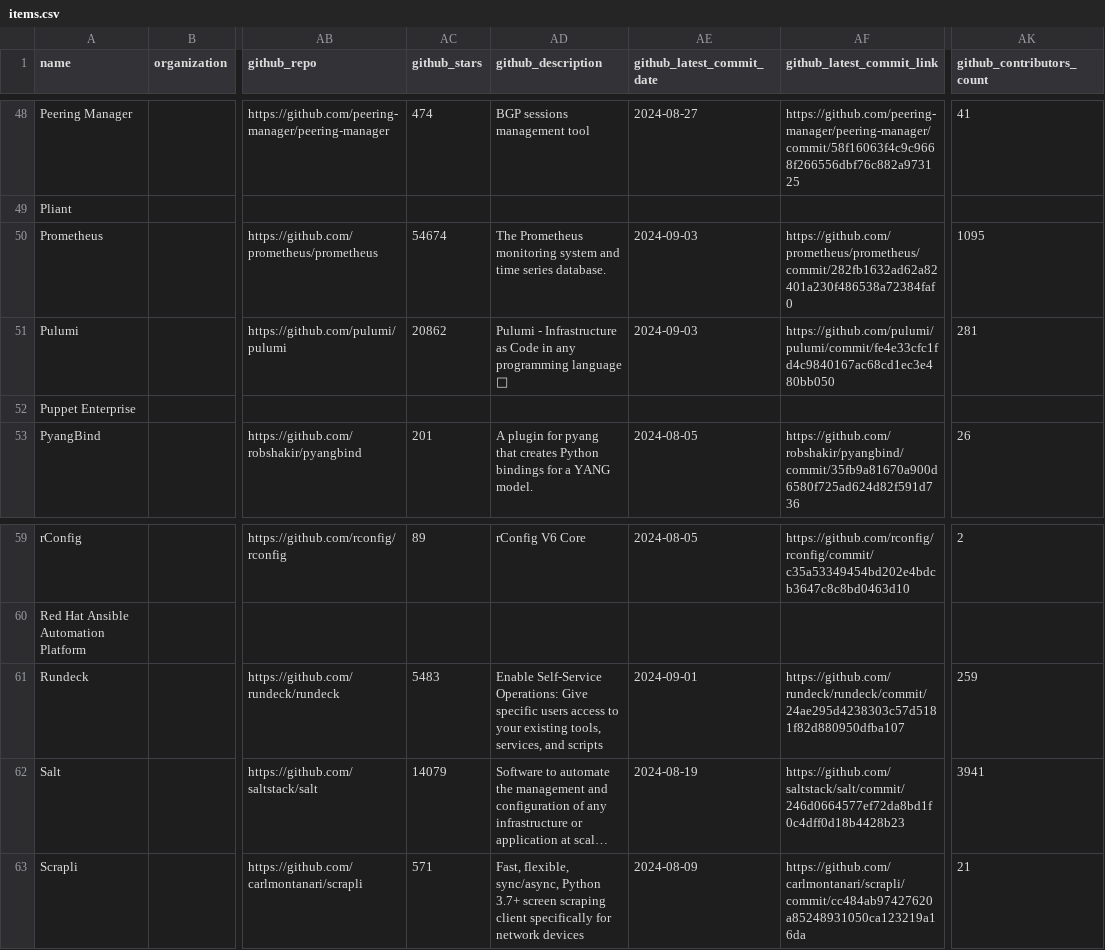
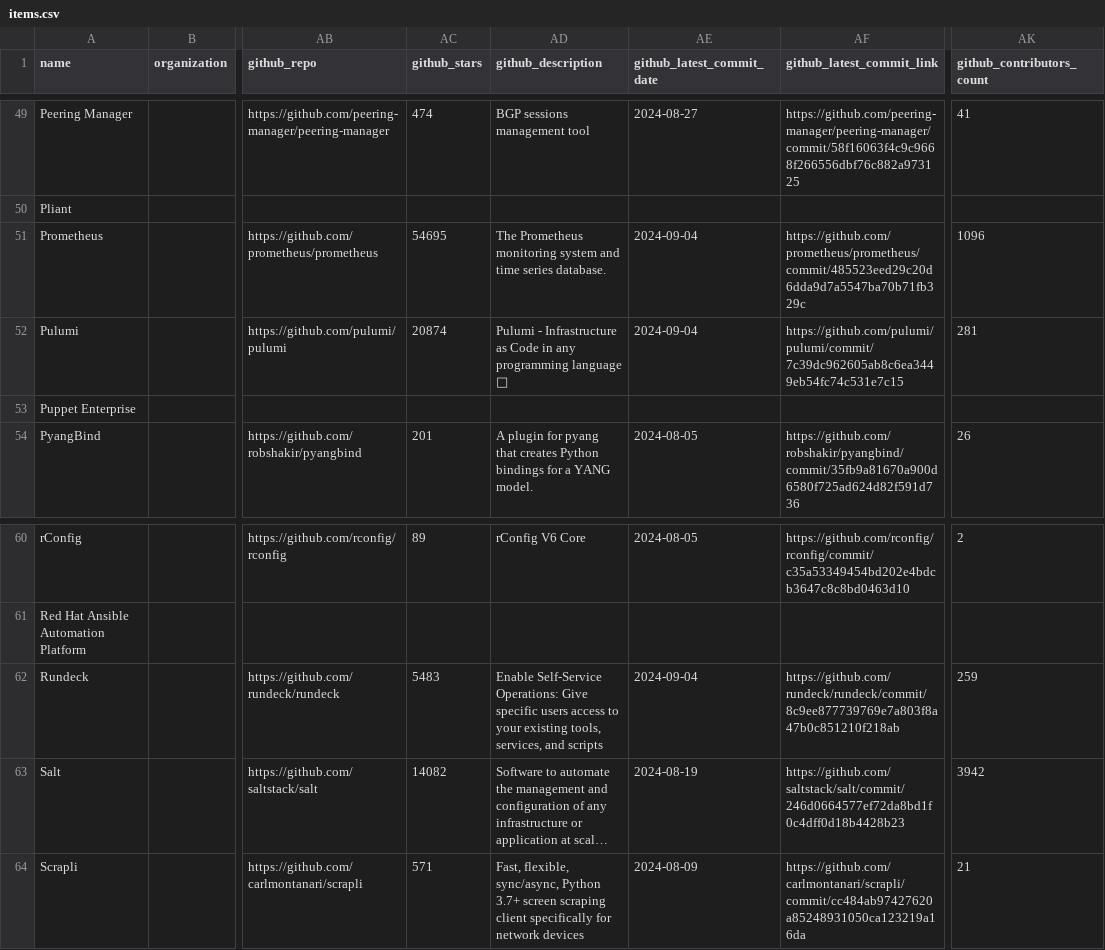
Before and after one commit to steinzi/network-automation-landscape, a CSV file: docs/items.csv, drawn as a sheet; only a part is shown, gaps mark what is left out; long unchanged cells end in …; addresses are those after the commit; the diff covers the shown part only; the diff names each change by its address in the sheet, - before the commit and + after, or states it on an @@ line.

```diff
--- a/docs/items.csv
+++ b/docs/items.csv
-AC51 (github_stars): 54674
+AC51 (github_stars): 54695
-AE51:AE52 (github_latest_commit_date): 2024-09-03
+AE51:AE52 (github_latest_commit_date): 2024-09-04
-AF51 (github_latest_commit_link): https://github.com/prometheus/prometheus/commit/282fb1632ad62a82401a230f486538a72384faf0
+AF51 (github_latest_commit_link): https://github.com/prometheus/prometheus/commit/485523eed29c20d6dda9d7a5547ba70b71fb329c
-AK51 (github_contributors_count): 1095
+AK51 (github_contributors_count): 1096
-AC52 (github_stars): 20862
+AC52 (github_stars): 20874
-AF52 (github_latest_commit_link): https://github.com/pulumi/pulumi/commit/fe4e33cfc1fd4c9840167ac68cd1ec3e480bb050
+AF52 (github_latest_commit_link): https://github.com/pulumi/pulumi/commit/7c39dc962605ab8c6ea3449eb54fc74c531e7c15
-AE62 (github_latest_commit_date): 2024-09-01
+AE62 (github_latest_commit_date): 2024-09-04
-AF62 (github_latest_commit_link): https://github.com/rundeck/rundeck/commit/24ae295d4238303c57d5181f82d880950dfba107
+AF62 (github_latest_commit_link): https://github.com/rundeck/rundeck/commit/8c9ee877739769e7a803f8a47b0c851210f218ab
-AC63 (github_stars): 14079
+AC63 (github_stars): 14082
-AK63 (github_contributors_count): 3941
+AK63 (github_contributors_count): 3942
```
Also changed, not shown: 1 added row and 59 edited cells elsewhere in this file, 52 other files.
